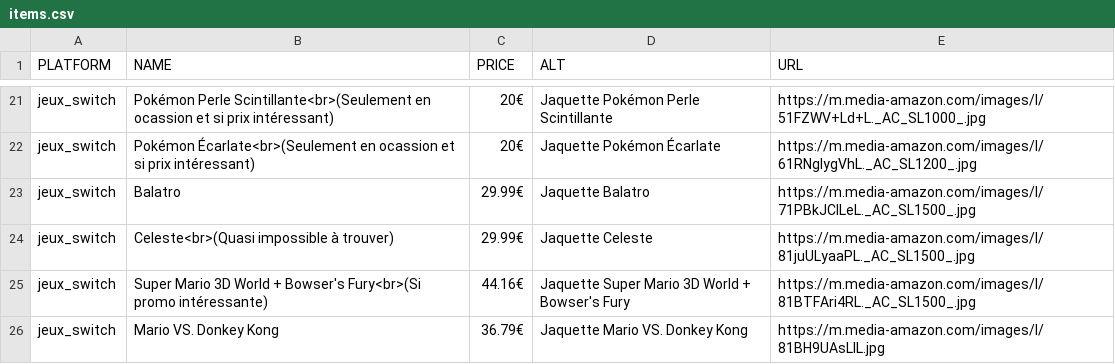
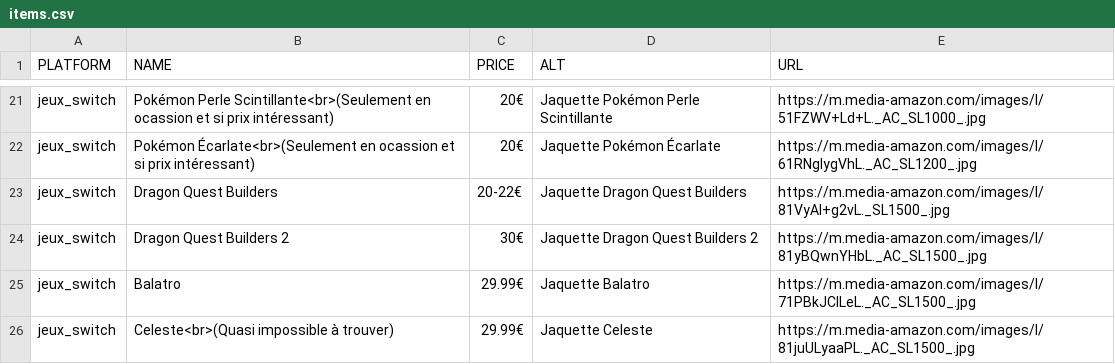
Before and after one commit to Matbaldi/Listes, a CSV file: assets/csv/items.csv, drawn as a sheet; only a part is shown, gaps mark what is left out; the shorter side is filled out with more unchanged rows; the diff names each change by its address in the sheet, - before the commit and + after, or states it on an @@ line.

Commit message:
Update items.csv

```diff
--- a/assets/csv/items.csv
+++ b/assets/csv/items.csv
+row 23: jeux_switch | Dragon Quest Builders | 20-22€ | Jaquette Dragon Quest Builders | https://m.media-amazon.com/images/I/81VyAl+g2vL._SL1500_.jpg
+row 24: jeux_switch | Dragon Quest Builders 2 | 30€ | Jaquette Dragon Quest Builders 2 | https://m.media-amazon.com/images/I/81yBQwnYHbL._AC_SL1500_.jpg
```
